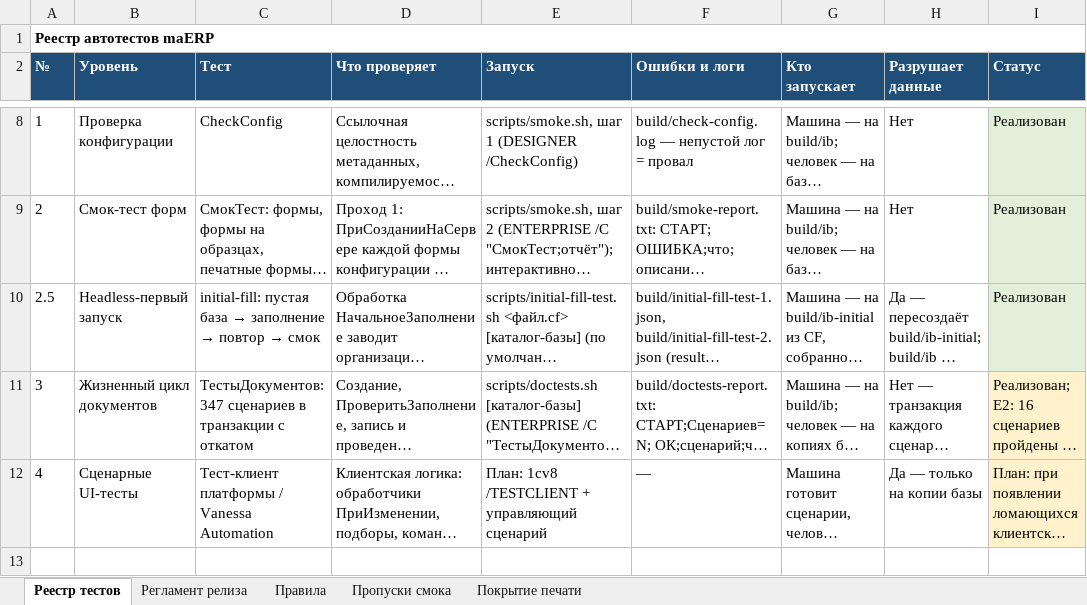
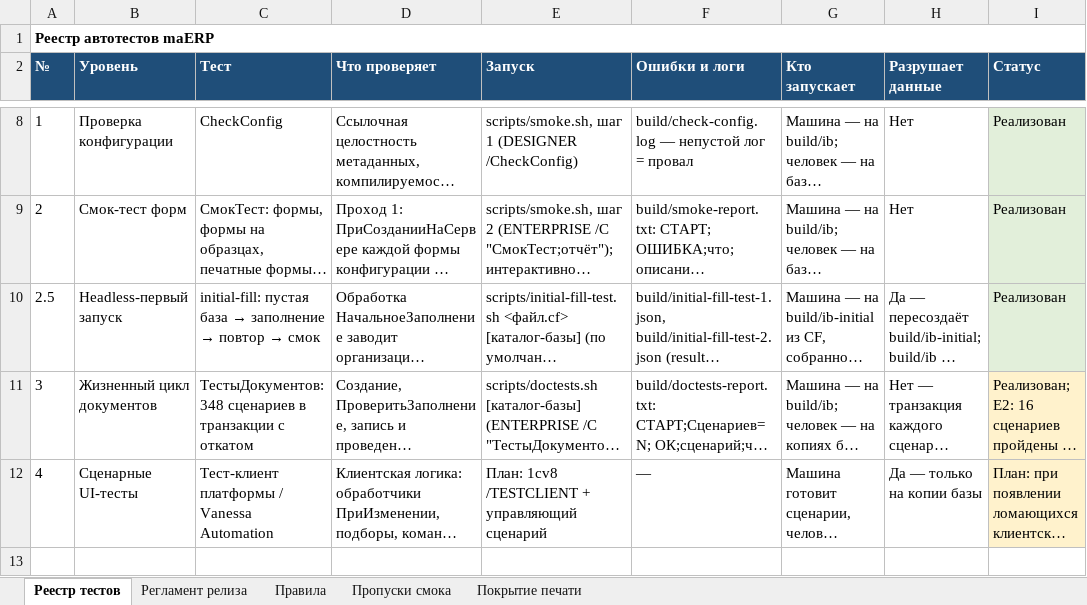
Before and after one commit to bigsofter/maERP, an Excel workbook: docs/TESTS.xlsx, sheet Реестр тестов, drawn as a sheet; only a part is shown, gaps mark what is left out; long unchanged cells end in …; values as stored, in another font and other column widths than the file's, no borders; the diff covers the shown part only; the diff names each change by its address in the sheet, - before the commit and + after, or states it on an @@ line.

```diff
--- a/docs/TESTS.xlsx (sheet Реестр тестов)
+++ b/docs/TESTS.xlsx (sheet Реестр тестов)
-C11 (Тест): ТестыДокументов: 347 сценариев в…
+C11 (Тест): ТестыДокументов: 348 сценариев в…
```
Also changed, not shown: 1 edited cell elsewhere in this sheet, 20 other files.
